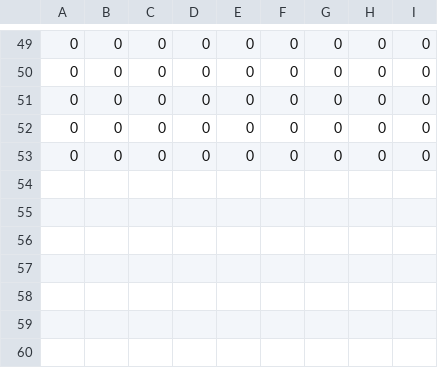
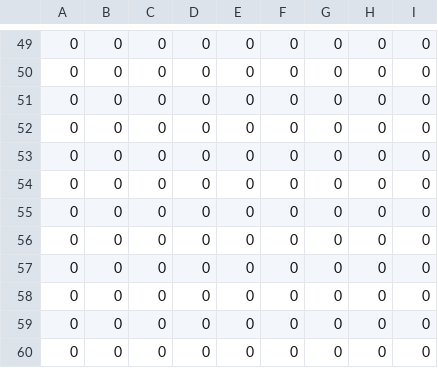
Before and after one commit to FSIPLEIRIA/T24e_DataloggerSanitizer, a CSV file: datalogger_raw.csv, drawn as a sheet; only a part is shown, gaps mark what is left out; the diff names each change by its address in the sheet, - before the commit and + after, or states it on an @@ line.

```diff
--- a/datalogger_raw.csv
+++ b/datalogger_raw.csv
+row 54: 0 | 0 | 0 | 0 | 0 | 0 | 0 | 0 | 0
+row 55: 0 | 0 | 0 | 0 | 0 | 0 | 0 | 0 | 0
+row 56: 0 | 0 | 0 | 0 | 0 | 0 | 0 | 0 | 0
+row 57: 0 | 0 | 0 | 0 | 0 | 0 | 0 | 0 | 0
+row 58: 0 | 0 | 0 | 0 | 0 | 0 | 0 | 0 | 0
+row 59: 0 | 0 | 0 | 0 | 0 | 0 | 0 | 0 | 0
+row 60: 0 | 0 | 0 | 0 | 0 | 0 | 0 | 0 | 0
```
Also changed, not shown: 3 other files.
